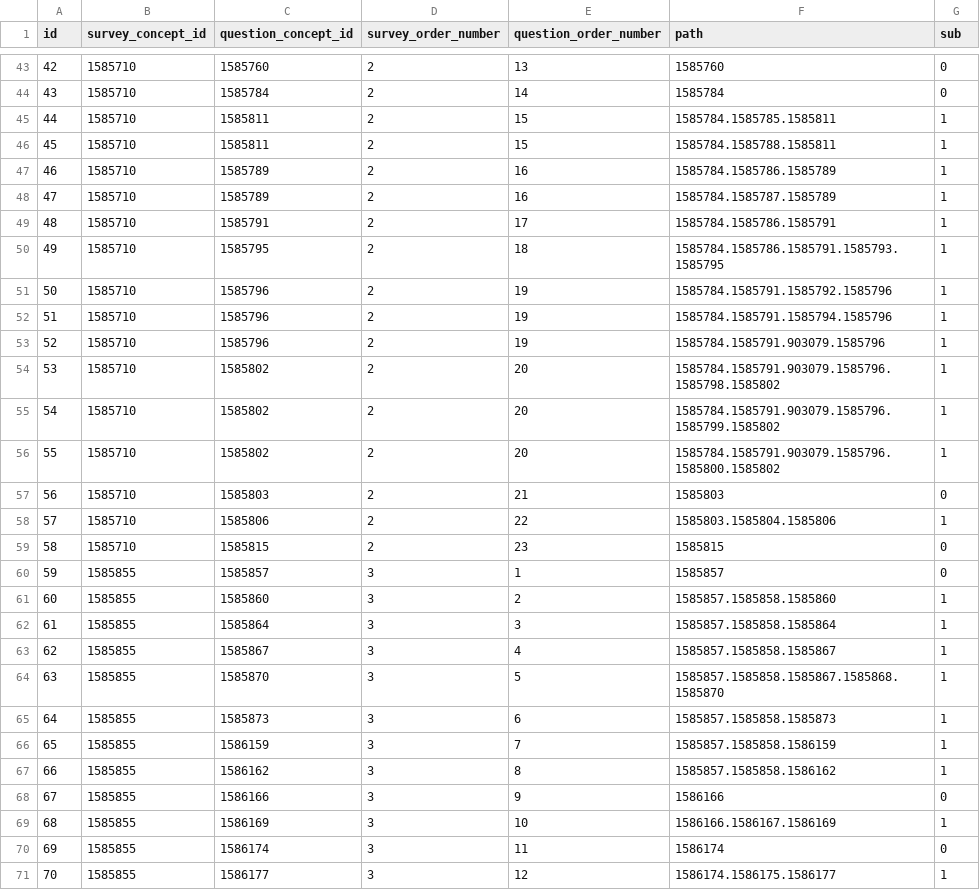
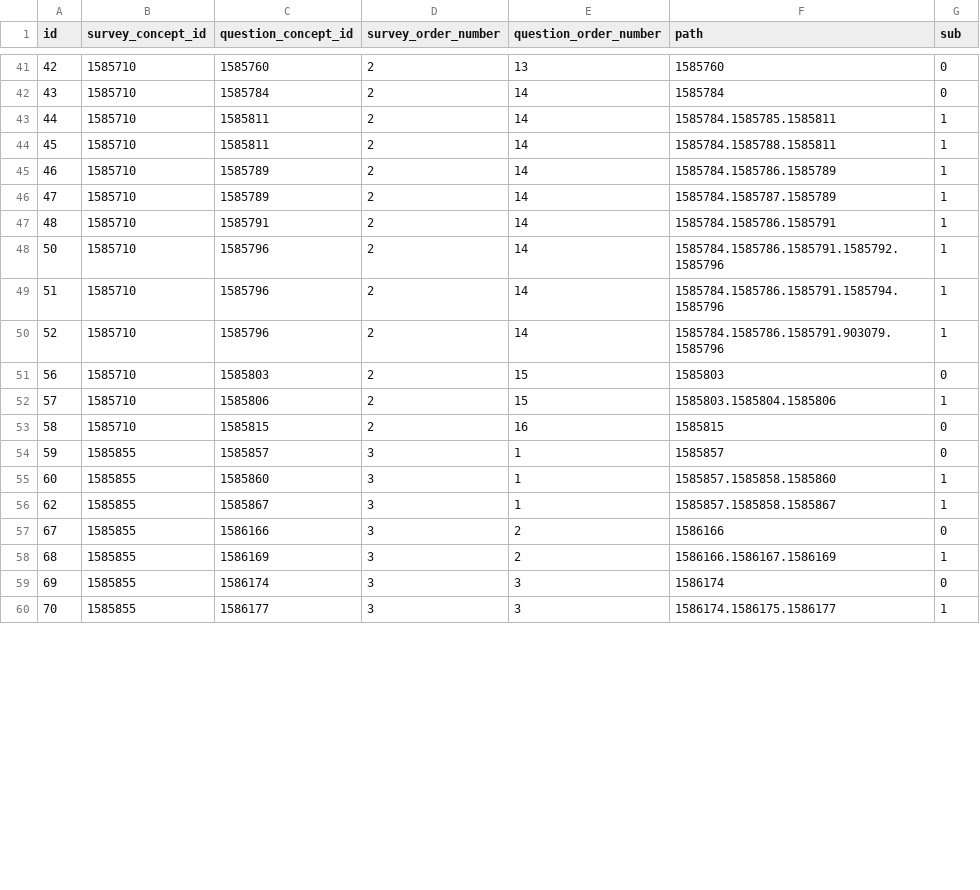
Before and after one commit to all-of-us/data-browser, a CSV file: public-api/db-cdr/generate-cdr/csv/survey_question_map.csv, drawn as a sheet; only a part is shown, gaps mark what is left out; the diff covers the shown part only.

Commit message:
updating survey question map file in generate-cdr/csv

```diff
--- a/public-api/db-cdr/generate-cdr/csv/survey_question_map.csv
+++ b/public-api/db-cdr/generate-cdr/csv/survey_question_map.csv
@@ -44,28 +42,19 @@ id,survey_concept_id,question_concept_id,survey_order_number,question_order_numb
 43,1585710,1585784,2,14,"1585784",0
-44,1585710,1585811,2,15,"1585784.1585785.1585811",1
-45,1585710,1585811,2,15,"1585784.1585788.1585811",1
-46,1585710,1585789,2,16,"1585784.1585786.1585789",1
-47,1585710,1585789,2,16,"1585784.1585787.1585789",1
-48,1585710,1585791,2,17,"1585784.1585786.1585791",1
-49,1585710,1585795,2,18,"1585784.1585786.1585791.1585793.1585795",1
-50,1585710,1585796,2,19,"1585784.1585791.1585792.1585796",1
-51,1585710,1585796,2,19,"1585784.1585791.1585794.1585796",1
-52,1585710,1585796,2,19,"1585784.1585791.903079.1585796",1
-53,1585710,1585802,2,20,"1585784.1585791.903079.1585796.1585798.1585802",1
-54,1585710,1585802,2,20,"1585784.1585791.903079.1585796.1585799.1585802",1
-55,1585710,1585802,2,20,"1585784.1585791.903079.1585796.1585800.1585802",1
-56,1585710,1585803,2,21,"1585803",0
-57,1585710,1585806,2,22,"1585803.1585804.1585806",1
-58,1585710,1585815,2,23,"1585815",0
+44,1585710,1585811,2,14,"1585784.1585785.1585811",1
+45,1585710,1585811,2,14,"1585784.1585788.1585811",1
+46,1585710,1585789,2,14,"1585784.1585786.1585789",1
+47,1585710,1585789,2,14,"1585784.1585787.1585789",1
+48,1585710,1585791,2,14,"1585784.1585786.1585791",1
+50,1585710,1585796,2,14,"1585784.1585786.1585791.1585792.1585796",1
+51,1585710,1585796,2,14,"1585784.1585786.1585791.1585794.1585796",1
+52,1585710,1585796,2,14,"1585784.1585786.1585791.903079.1585796",1
+56,1585710,1585803,2,15,"1585803",0
+57,1585710,1585806,2,15,"1585803.1585804.1585806",1
+58,1585710,1585815,2,16,"1585815",0
 59,1585855,1585857,3,1,"1585857",0
-60,1585855,1585860,3,2,"1585857.1585858.1585860",1
-61,1585855,1585864,3,3,"1585857.1585858.1585864",1
-62,1585855,1585867,3,4,"1585857.1585858.1585867",1
-63,1585855,1585870,3,5,"1585857.1585858.1585867.1585868.1585870",1
-64,1585855,1585873,3,6,"1585857.1585858.1585873",1
-65,1585855,1586159,3,7,"1585857.1585858.1586159",1
-66,1585855,1586162,3,8,"1585857.1585858.1586162",1
-67,1585855,1586166,3,9,"1586166",0
-68,1585855,1586169,3,10,"1586166.1586167.1586169",1
-69,1585855,1586174,3,11,"1586174",0
-70,1585855,1586177,3,12,"1586174.1586175.1586177",1
+60,1585855,1585860,3,1,"1585857.1585858.1585860",1
+62,1585855,1585867,3,1,"1585857.1585858.1585867",1
+67,1585855,1586166,3,2,"1586166",0
+68,1585855,1586169,3,2,"1586166.1586167.1586169",1
+69,1585855,1586174,3,3,"1586174",0
+70,1585855,1586177,3,3,"1586174.1586175.1586177",1
```
Also changed, not shown: 2 removed rows and 42 edited cells elsewhere in this file.
